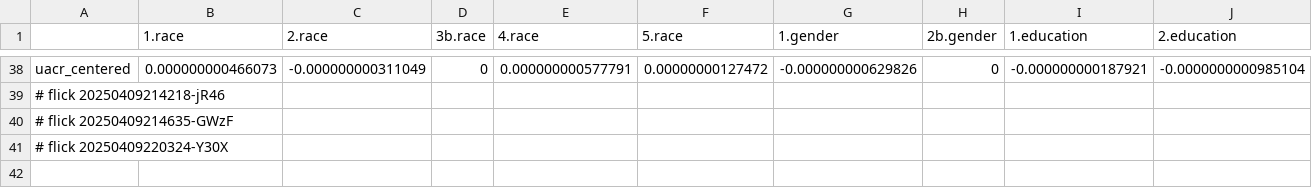
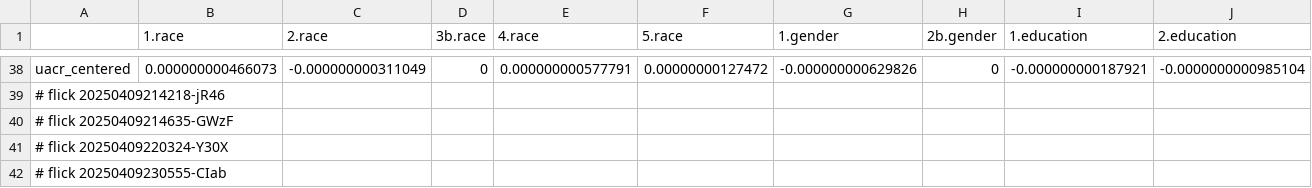
Before and after one commit to abikesa/false-font, a CSV file: kitabo/ensi/ukubona/donorcase/test3/assets/csv/mort_var_overall.csv, drawn as a sheet; only a part is shown, gaps mark what is left out; rows hold the shown columns only; the diff names each change by its address in the sheet, - before the commit and + after, or states it on an @@ line.

Commit message:
kitabo/ensi/ukubona/donorcase/test3/assets/csv/mort_var_overall.csv

```diff
--- a/kitabo/ensi/ukubona/donorcase/test3/assets/csv/mort_var_overall.csv
+++ b/kitabo/ensi/ukubona/donorcase/test3/assets/csv/mort_var_overall.csv
+row 42: # flick 20250409230555-CIab
```
